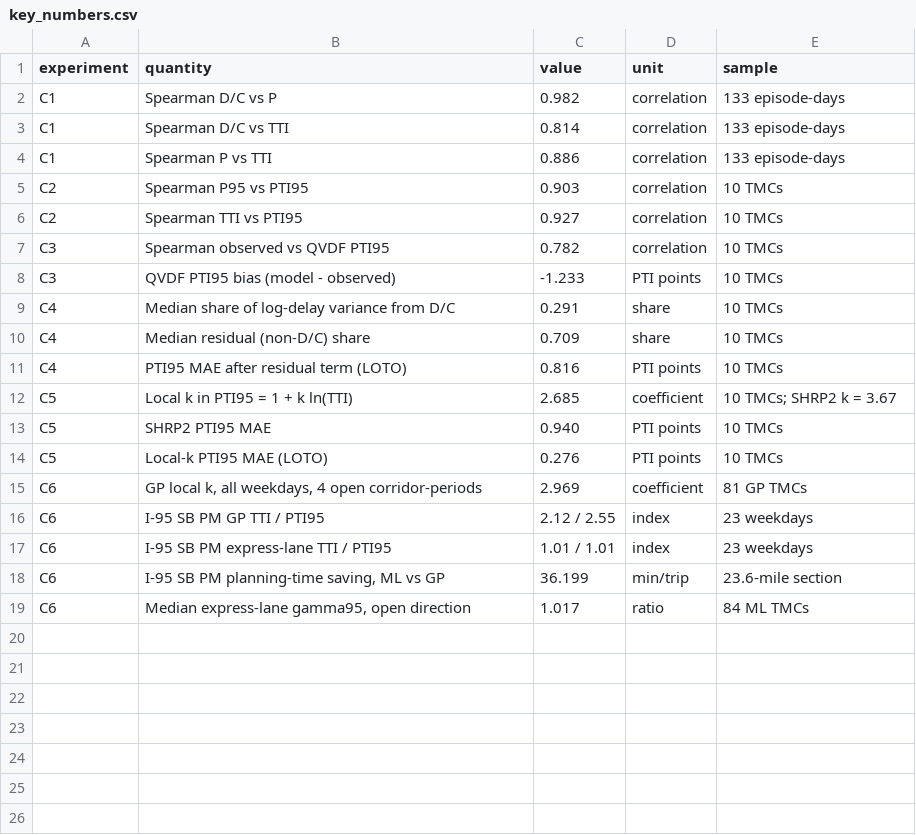
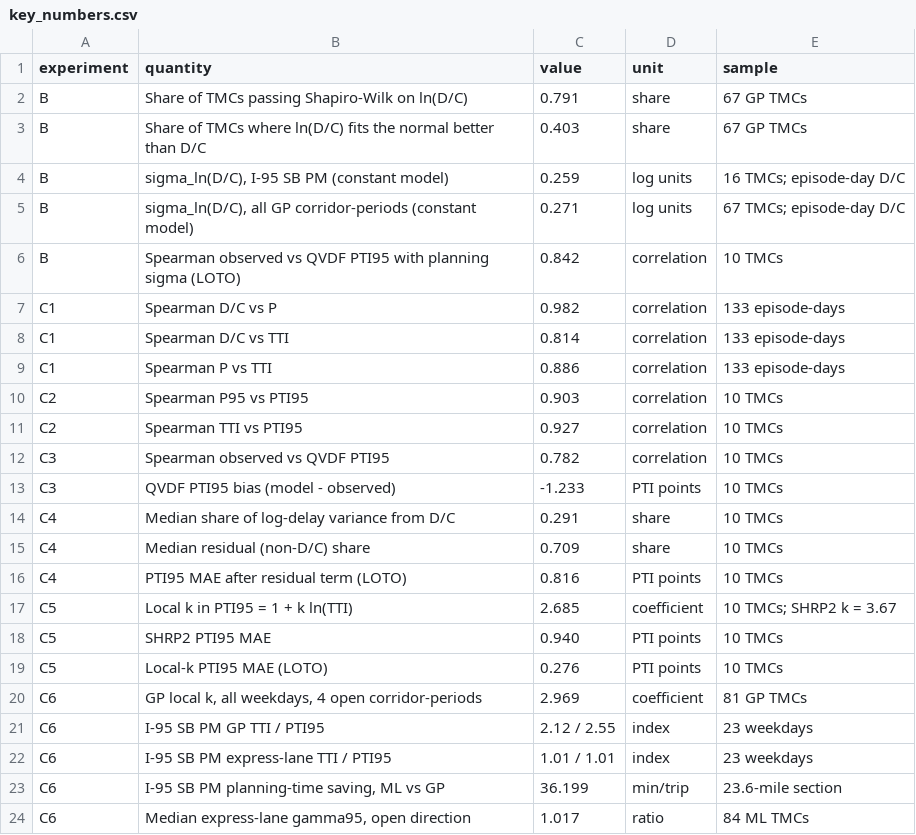
Before and after one commit to jacky850/i405-qvdf-reliability-experiments, a CSV file: key_results/key_numbers.csv, drawn as a sheet; the diff names each change by its address in the sheet, - before the commit and + after, or states it on an @@ line.

```diff
--- a/key_results/key_numbers.csv
+++ b/key_results/key_numbers.csv
+row 2: B | Share of TMCs passing Shapiro-Wilk on ln(D/C) | 0.791 | share | 67 GP TMCs
+row 3: B | Share of TMCs where ln(D/C) fits the normal better than D/C | 0.403 | share | 67 GP TMCs
+row 4: B | sigma_ln(D/C), I-95 SB PM (constant model) | 0.259 | log units | 16 TMCs; episode-day D/C
+row 5: B | sigma_ln(D/C), all GP corridor-periods (constant model) | 0.271 | log units | 67 TMCs; episode-day D/C
+row 6: B | Spearman observed vs QVDF PTI95 with planning sigma (LOTO) | 0.842 | correlation | 10 TMCs
```
Also changed, not shown: 20 other files.
